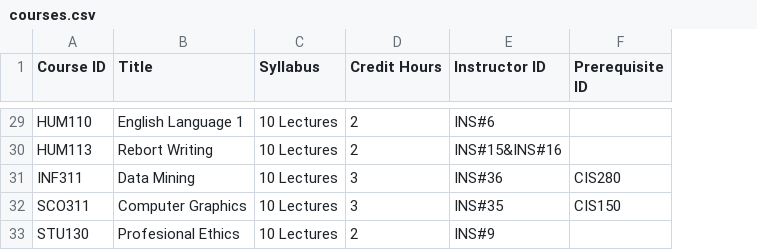
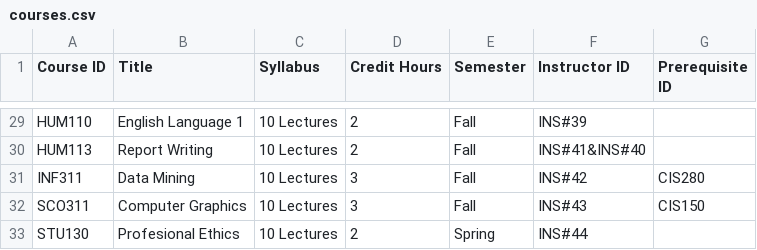
Before and after one commit to Youssef-Hamada10/Course-Registration-System, a CSV file: Course-Registration-System/courses.csv, drawn as a sheet; only a part is shown, gaps mark what is left out; addresses are those after the commit; the diff covers the shown part only; the diff names each change by its address in the sheet, - before the commit and + after, or states it on an @@ line.

```diff
--- a/Course-Registration-System/courses.csv
+++ b/Course-Registration-System/courses.csv
+column E (Semester), rows 29-33: Fall | Fall | Fall | Fall | Spring
-F29 (Instructor ID): INS#6
+F29 (Instructor ID): INS#39
-B30 (Title): Rebort Writing
+B30 (Title): Report Writing
-F30 (Instructor ID): INS#15&INS#16
+F30 (Instructor ID): INS#41&INS#40
-F31 (Instructor ID): INS#36
+F31 (Instructor ID): INS#42
-F32 (Instructor ID): INS#35
+F32 (Instructor ID): INS#43
-F33 (Instructor ID): INS#9
+F33 (Instructor ID): INS#44
```
Also changed, not shown: 27 edited cells elsewhere in this file, Course-Registration-System/instructors.csv, Course-Registration-System/students.csv, 10 other files.
